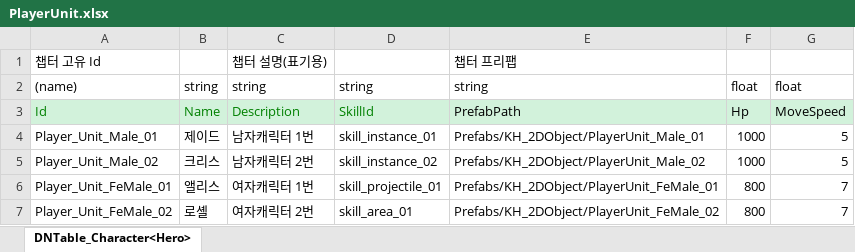
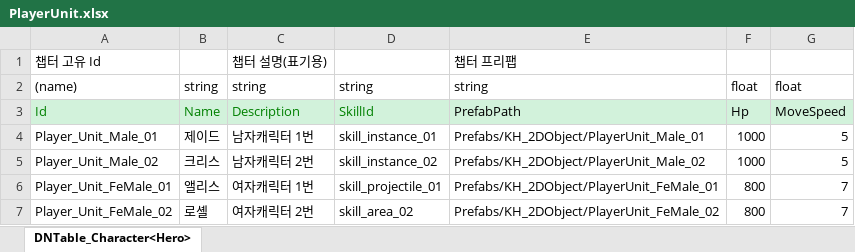
Before and after one commit to AxoSym2/2DMainProject, an Excel workbook: JsonConverter/ExcelFiles/PlayerUnit.xlsx, sheet DNTable_Character<Hero>, drawn as a sheet; values as stored, in another font and other column widths than the file's, no borders; the diff names each change by its address in the sheet, - before the commit and + after, or states it on an @@ line.

```diff
--- a/JsonConverter/ExcelFiles/PlayerUnit.xlsx (sheet DNTable_Character<Hero>)
+++ b/JsonConverter/ExcelFiles/PlayerUnit.xlsx (sheet DNTable_Character<Hero>)
-D7: skill_area_01
+D7: skill_area_02
```
Also changed, not shown: JsonConverter/ExcelFiles/Enemy.xlsx, JsonConverter/ExcelFiles/Skill.xlsx, 46 other files.
